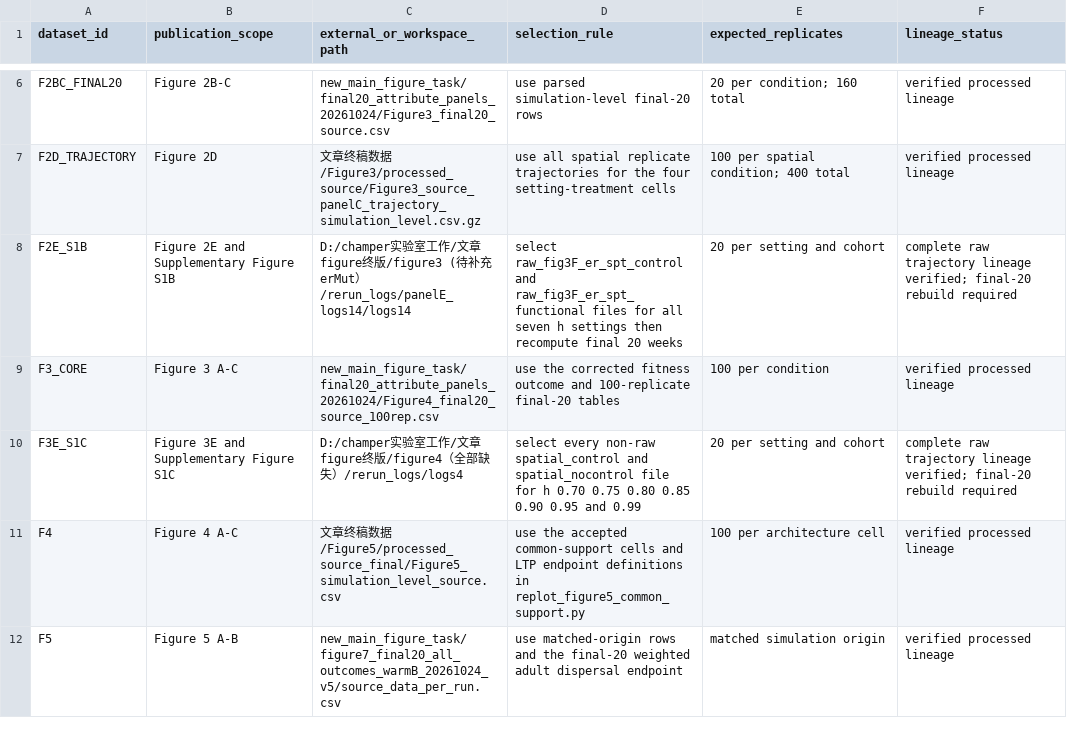
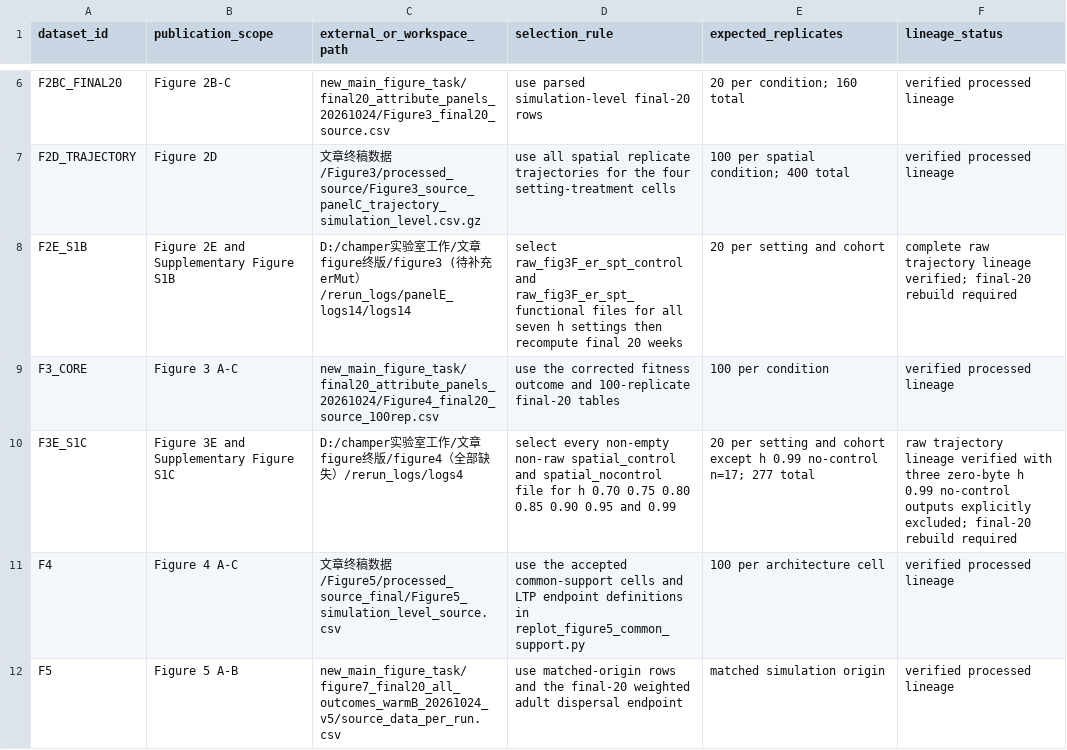
Before and after one commit to xinga1516/evolution-to-gene-drive, a CSV file: config/raw_lineage_manifest.csv, drawn as a sheet; only a part is shown, gaps mark what is left out.

Commit message:
reopen lineage gate for observed missing runs

```diff
--- a/config/raw_lineage_manifest.csv
+++ b/config/raw_lineage_manifest.csv
@@ -9,3 +9,3 @@ F2E_S1B,Figure 2E and Supplementary Figure S1B,D:/champer实验室工作/文章f
 F3_CORE,Figure 3 A-C,new_main_figure_task/final20_attribute_panels_20261024/Figure4_final20_source_100rep.csv,use the corrected fitness outcome and 100-replicate final-20 tables,100 per condition,verified processed lineage
-F3E_S1C,Figure 3E and Supplementary Figure S1C,D:/champer实验室工作/文章figure终版/figure4（全部缺失）/rerun_logs/logs4,select every non-raw spatial_control and spatial_nocontrol file for h 0.70 0.75 0.80 0.85 0.90 0.95 and 0.99,20 per setting and cohort,complete raw trajectory lineage verified; final-20 rebuild required
+F3E_S1C,Figure 3E and Supplementary Figure S1C,D:/champer实验室工作/文章figure终版/figure4（全部缺失）/rerun_logs/logs4,select every non-empty non-raw spatial_control and spatial_nocontrol file for h 0.70 0.75 0.80 0.85 0.90 0.95 and 0.99,20 per setting and cohort except h 0.99 no-control n=17; 277 total,raw trajectory lineage verified with three zero-byte h 0.99 no-control outputs explicitly excluded; final-20 rebuild required
 F4,Figure 4 A-C,文章终稿数据/Figure5/processed_source_final/Figure5_simulation_level_source.csv,use the accepted common-support cells and LTP endpoint definitions in replot_figure5_common_support.py,100 per architecture cell,verified processed lineage
```
Also changed, not shown: config/figure_data_map.csv, 2 other files.
